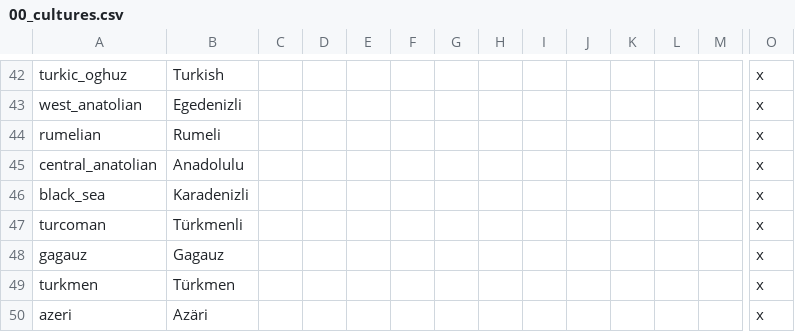
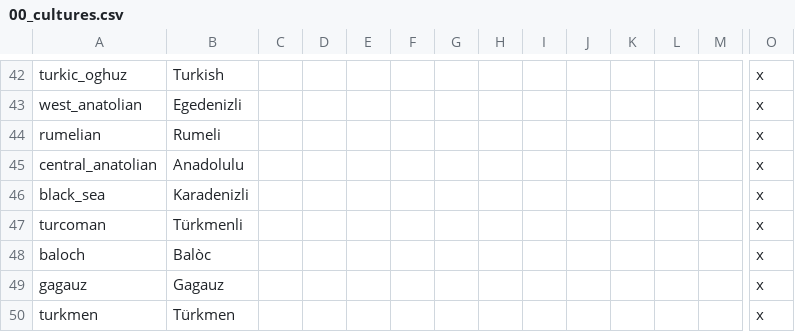
Before and after one commit to klorpa/After-The-End-Eurasia, a CSV file: ATE_Eurasia/localisation/00_cultures.csv, drawn as a sheet; only a part is shown, gaps mark what is left out; the shorter side is filled out with more unchanged rows; rows hold the shown columns only; the diff names each change by its address in the sheet, - before the commit and + after, or states it on an @@ line.

```diff
--- a/ATE_Eurasia/localisation/00_cultures.csv
+++ b/ATE_Eurasia/localisation/00_cultures.csv
+row 48: baloch | Balòc |  |  |  |  |  |  |  |  |  |  |  | x
```
Also changed, not shown: 50 other files.
